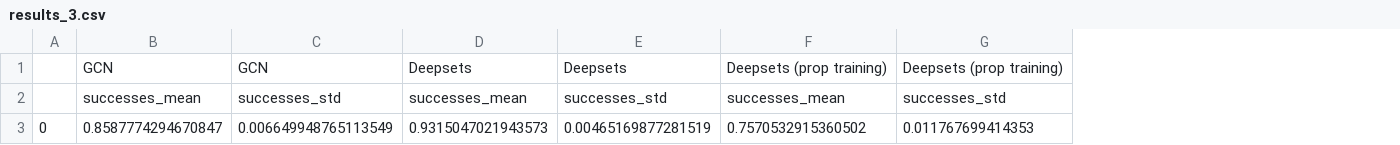
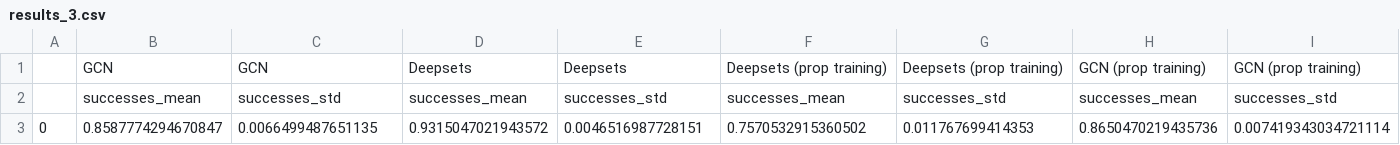
Before and after one commit to mattiagiuri/ltl_gnn, a CSV file: chessworld8_ablation/(knight & rook)/results_3.csv, drawn as a sheet; the diff names each change by its address in the sheet, - before the commit and + after, or states it on an @@ line.

```diff
--- a/chessworld8_ablation/(knight & rook)/results_3.csv
+++ b/chessworld8_ablation/(knight & rook)/results_3.csv
+column H, rows 1-3: GCN (prop training) | successes_mean | 0.8650470219435736
+column I, rows 1-3: GCN (prop training) | successes_std | 0.007419343034721114
-C3: 0.006649948765113549
+C3: 0.0066499487651135
-D3: 0.9315047021943573
+D3: 0.9315047021943572
-E3: 0.00465169877281519
+E3: 0.0046516987728151
```
Also changed, not shown: chessworld8_ablation/(knight & rook)/results.csv, chessworld8_ablation/(queen & bishop)/results.csv, 18 other files.
